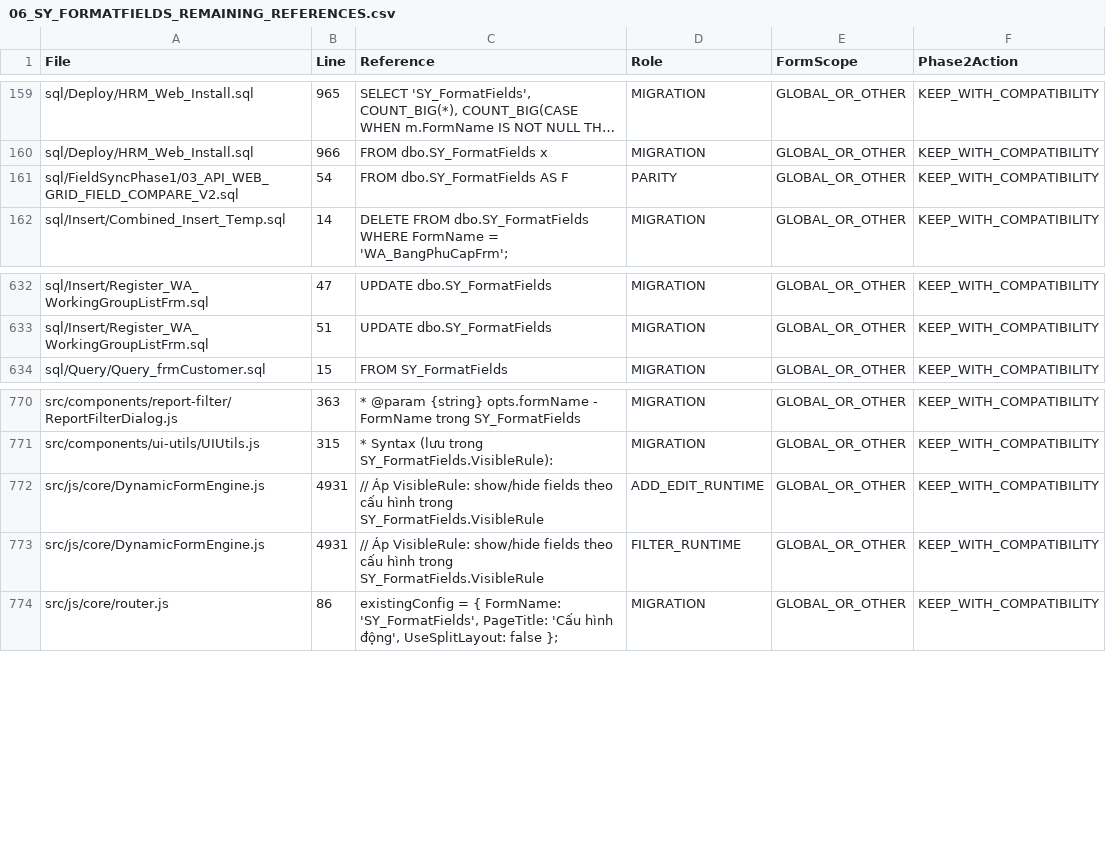
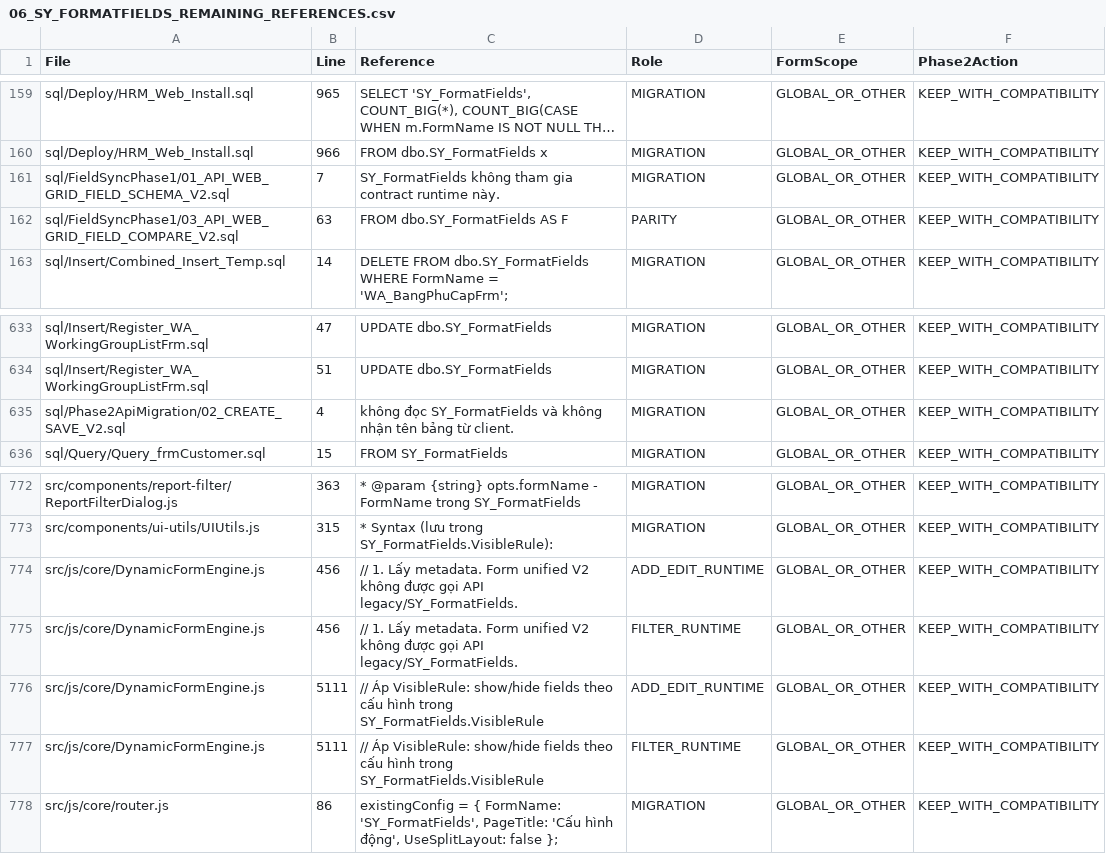
Before and after one commit to hoanganh-isme/HR-management, a CSV file: docs/phase2-api-migration/06_SY_FORMATFIELDS_REMAINING_REFERENCES.csv, drawn as a sheet; only a part is shown, gaps mark what is left out; long unchanged cells end in …; addresses are those after the commit; the diff names each change by its address in the sheet, - before the commit and + after, or states it on an @@ line.

```diff
--- a/docs/phase2-api-migration/06_SY_FORMATFIELDS_REMAINING_REFERENCES.csv
+++ b/docs/phase2-api-migration/06_SY_FORMATFIELDS_REMAINING_REFERENCES.csv
+row 161: sql/FieldSyncPhase1/01_API_WEB_GRID_FIELD_SCHEMA_V2.sql | 7 | SY_FormatFields không tham gia contract runtime này. | MIGRATION | GLOBAL_OR_OTHER | KEEP_WITH_COMPATIBILITY
-B162 (Line): 54
+B162 (Line): 63
+row 635: sql/Phase2ApiMigration/02_CREATE_SAVE_V2.sql | 4 | không đọc SY_FormatFields và không nhận tên bảng từ client. | MIGRATION | GLOBAL_OR_OTHER | KEEP_WITH_COMPATIBILITY
+row 774: src/js/core/DynamicFormEngine.js | 456 | // 1. Lấy metadata. Form unified V2 không được gọi API legacy/SY_FormatFields. | ADD_EDIT_RUNTIME | GLOBAL_OR_OTHER | KEEP_WITH_COMPATIBILITY
+row 775: src/js/core/DynamicFormEngine.js | 456 | // 1. Lấy metadata. Form unified V2 không được gọi API legacy/SY_FormatFields. | FILTER_RUNTIME | GLOBAL_OR_OTHER | KEEP_WITH_COMPATIBILITY
-B776:B777 (Line): 4931
+B776:B777 (Line): 5111
```
Also changed, not shown: docs/field-sync-phase1/01_SQL_DEPENDENCY_INVENTORY.csv, docs/phase2-api-migration/01_API_VIEW_INVENTORY.csv, 42 other files.
